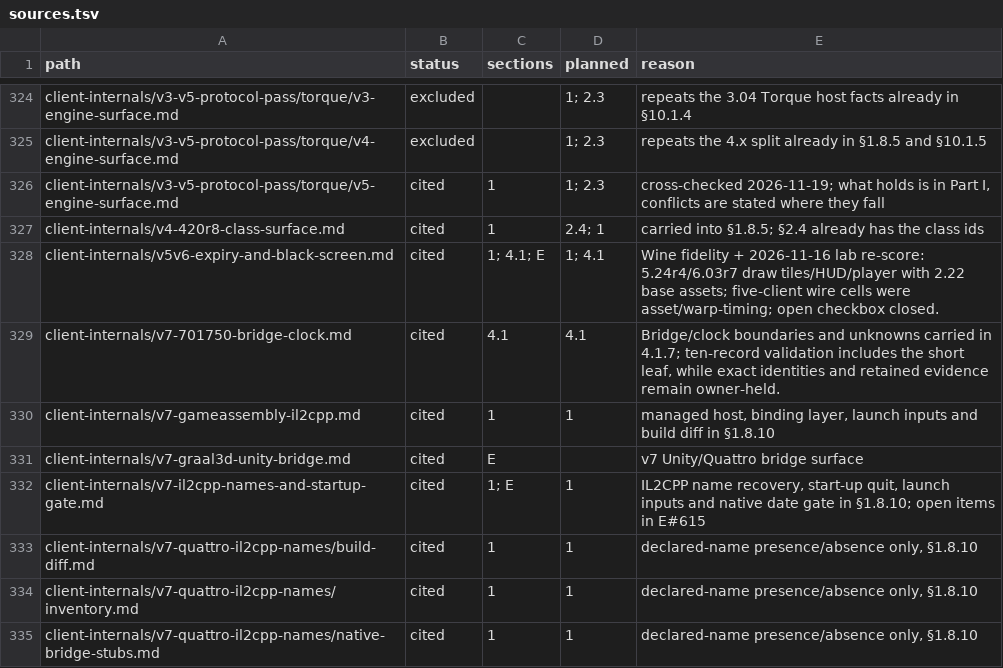
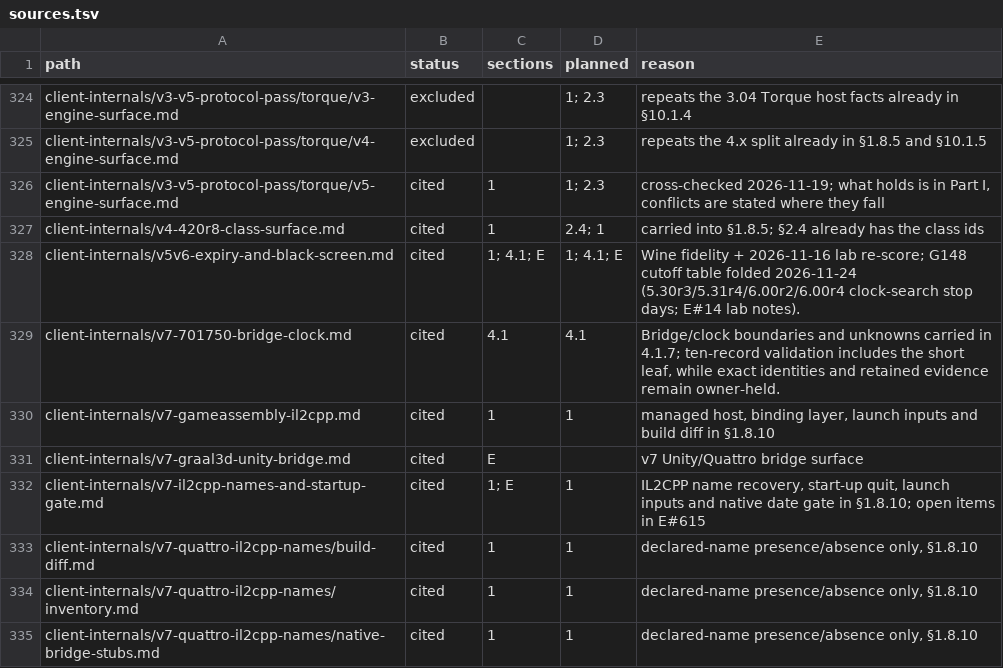
Before and after one commit to squirelworks/Graal_analysis, a TSV file: manual/sources.tsv, drawn as a sheet; only a part is shown, gaps mark what is left out.

```diff
--- a/manual/sources.tsv
+++ b/manual/sources.tsv
@@ -327,3 +327,3 @@ client-internals/v3-v5-protocol-pass/torque/v5-engine-surface.md	cited	1	1; 2.3
 client-internals/v4-420r8-class-surface.md	cited	1	2.4; 1	carried into §1.8.5; §2.4 already has the class ids
-client-internals/v5v6-expiry-and-black-screen.md	cited	1; 4.1; E	1; 4.1	Wine fidelity + 2026-11-16 lab re-score: 5.24r4/6.03r7 draw tiles/HUD/player with 2.22 base assets; five-client wire cells were asset/warp-timing; open checkbox closed.
+client-internals/v5v6-expiry-and-black-screen.md	cited	1; 4.1; E	1; 4.1; E	Wine fidelity + 2026-11-16 lab re-score; G148 cutoff table folded 2026-11-24 (5.30r3/5.31r4/6.00r2/6.00r4 clock-search stop days; E#14 lab notes).
 client-internals/v7-701750-bridge-clock.md	cited	4.1	4.1	Bridge/clock boundaries and unknowns carried in 4.1.7; ten-record validation includes the short leaf, while exact identities and retained evidence remain owner-held.
```
Also changed, not shown: docs/gap-board.tsv, 3 other files.
